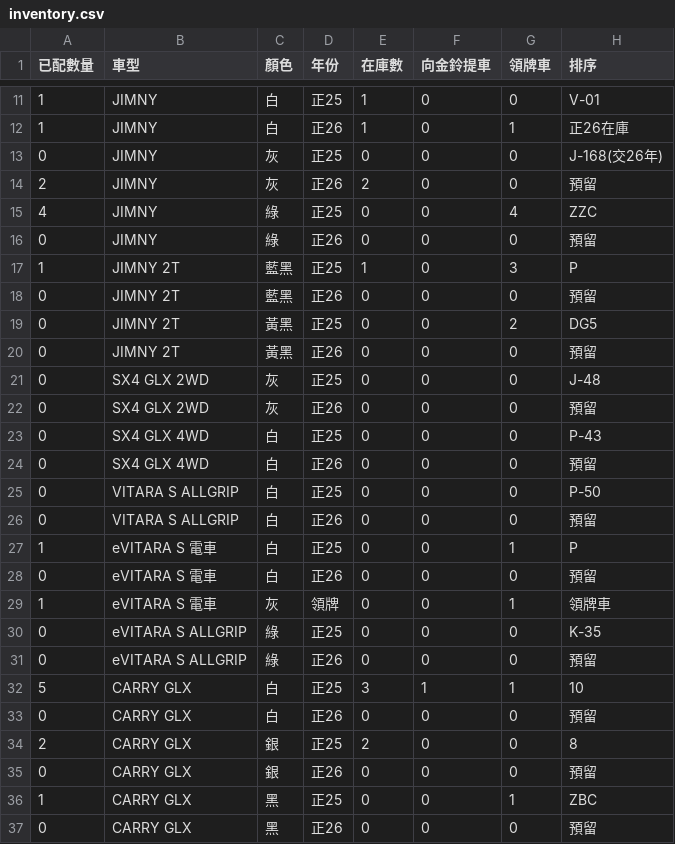
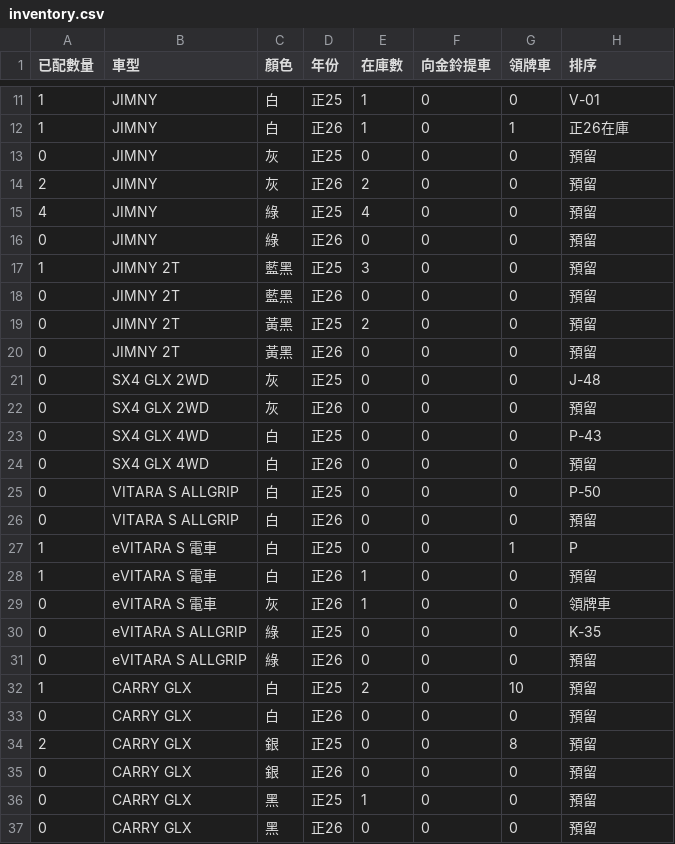
Before and after one commit to subarudms/suzuki-inventory, a CSV file: inventory.csv, drawn as a sheet; only a part is shown, gaps mark what is left out.

Commit message:
Update inventory.csv

```diff
--- a/inventory.csv
+++ b/inventory.csv
@@ -12,9 +12,9 @@
 1,JIMNY,白,正26,1,0,1,正26在庫
-0,JIMNY,灰,正25,0,0,0,J-168(交26年)
+0,JIMNY,灰,正25,0,0,0,預留
 2,JIMNY,灰,正26,2,0,0,預留
-4,JIMNY,綠,正25,0,0,4,ZZC
+4,JIMNY,綠,正25,4,0,0,預留
 0,JIMNY,綠,正26,0,0,0,預留
-1,JIMNY 2T,藍黑,正25,1,0,3,P
+1,JIMNY 2T,藍黑,正25,3,0,0,預留
 0,JIMNY 2T,藍黑,正26,0,0,0,預留
-0,JIMNY 2T,黃黑,正25,0,0,2,DG5
+0,JIMNY 2T,黃黑,正25,2,0,0,預留
 0,JIMNY 2T,黃黑,正26,0,0,0,預留
@@ -27,11 +27,11 @@
 1,eVITARA S 電車,白,正25,0,0,1,P
-0,eVITARA S 電車,白,正26,0,0,0,預留
-1,eVITARA S 電車,灰,領牌,0,0,1,領牌車
+1,eVITARA S 電車,白,正26,1,0,0,預留
+0,eVITARA S 電車,灰,正26,1,0,0,領牌車
 0,eVITARA S ALLGRIP,綠,正25,0,0,0,K-35
 0,eVITARA S ALLGRIP,綠,正26,0,0,0,預留
-5,CARRY GLX,白,正25,3,1,1,10
+1,CARRY GLX,白,正25,2,0,10,預留
 0,CARRY GLX,白,正26,0,0,0,預留
-2,CARRY GLX,銀,正25,2,0,0,8
+2,CARRY GLX,銀,正25,0,0,8,預留
 0,CARRY GLX,銀,正26,0,0,0,預留
-1,CARRY GLX,黑,正25,0,0,1,ZBC
+0,CARRY GLX,黑,正25,1,0,0,預留
 0,CARRY GLX,黑,正26,0,0,0,預留
```
